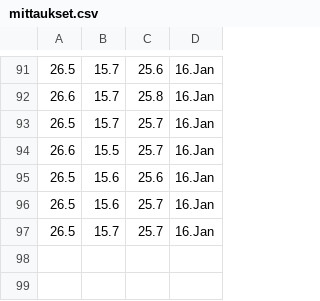
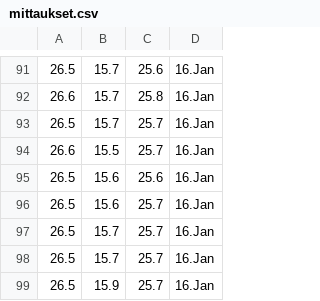
Before and after one commit to Jumppi5/IoT-mittari2, a CSV file: mittaukset.csv, drawn as a sheet; only a part is shown, gaps mark what is left out; the diff names each change by its address in the sheet, - before the commit and + after, or states it on an @@ line.

```diff
--- a/mittaukset.csv
+++ b/mittaukset.csv
+row 98: 26.5 | 15.7 | 25.7 | 16.Jan
+row 99: 26.5 | 15.9 | 25.7 | 16.Jan
```
Also changed, not shown: 1 other file.
